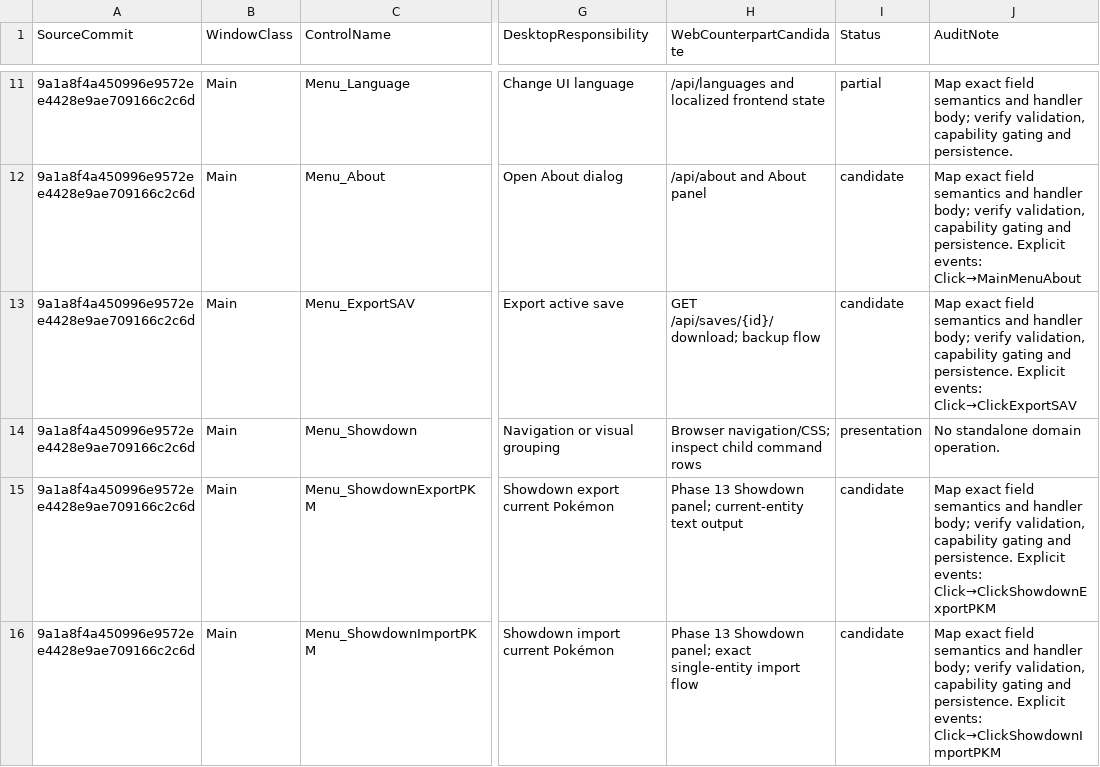
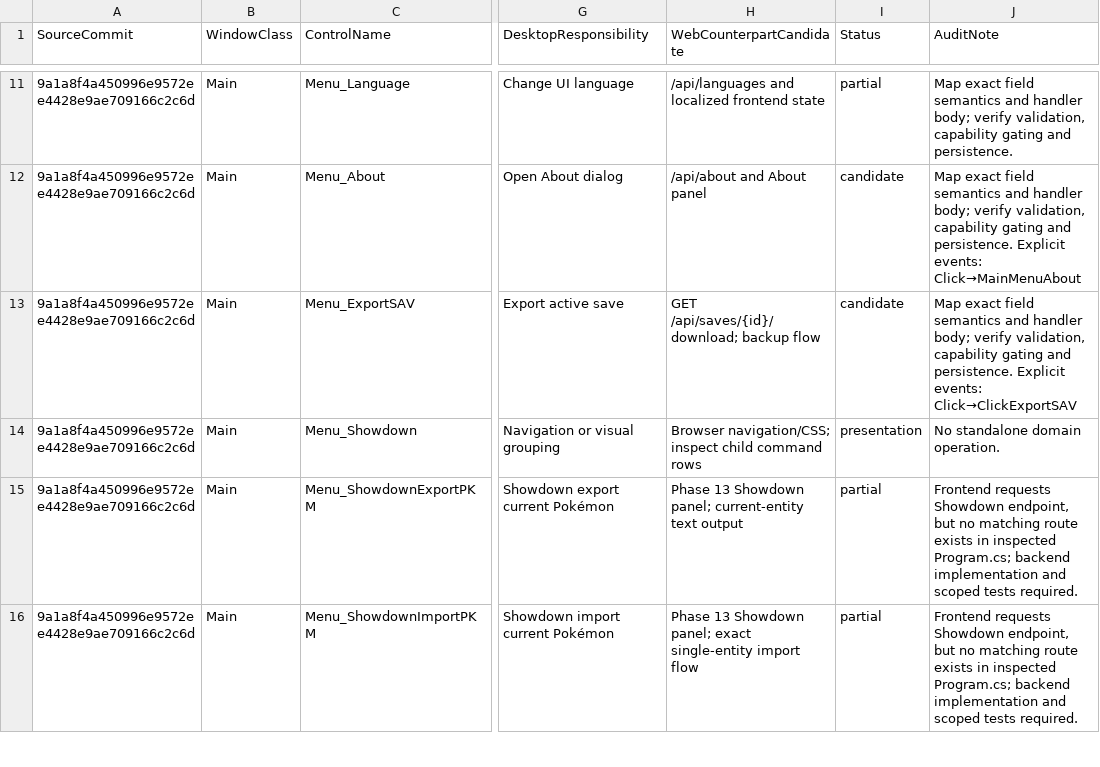
Before and after one commit to tatsuki626/PKHeX, a CSV file: docs/web-port/control-mapping-detail.csv, drawn as a sheet; only a part is shown, gaps mark what is left out; the diff covers the shown part only; the diff names each change by its address in the sheet, - before the commit and + after, or states it on an @@ line.

Commit message:
Mark Showdown menu mappings partial pending backend routes

```diff
--- a/docs/web-port/control-mapping-detail.csv
+++ b/docs/web-port/control-mapping-detail.csv
-I15:I16 (Status): candidate
+I15:I16 (Status): partial
-J15 (AuditNote): Map exact field semantics and handler body; verify validation, capability gating and persistence. Explicit events: Click→ClickShowdownExportPKM
+J15 (AuditNote): Frontend requests Showdown endpoint, but no matching route exists in inspected Program.cs; backend implementation and scoped tests required.
-J16 (AuditNote): Map exact field semantics and handler body; verify validation, capability gating and persistence. Explicit events: Click→ClickShowdownImportPKM
+J16 (AuditNote): Frontend requests Showdown endpoint, but no matching route exists in inspected Program.cs; backend implementation and scoped tests required.
```
Also changed, not shown: 4 edited cells elsewhere in this file.
